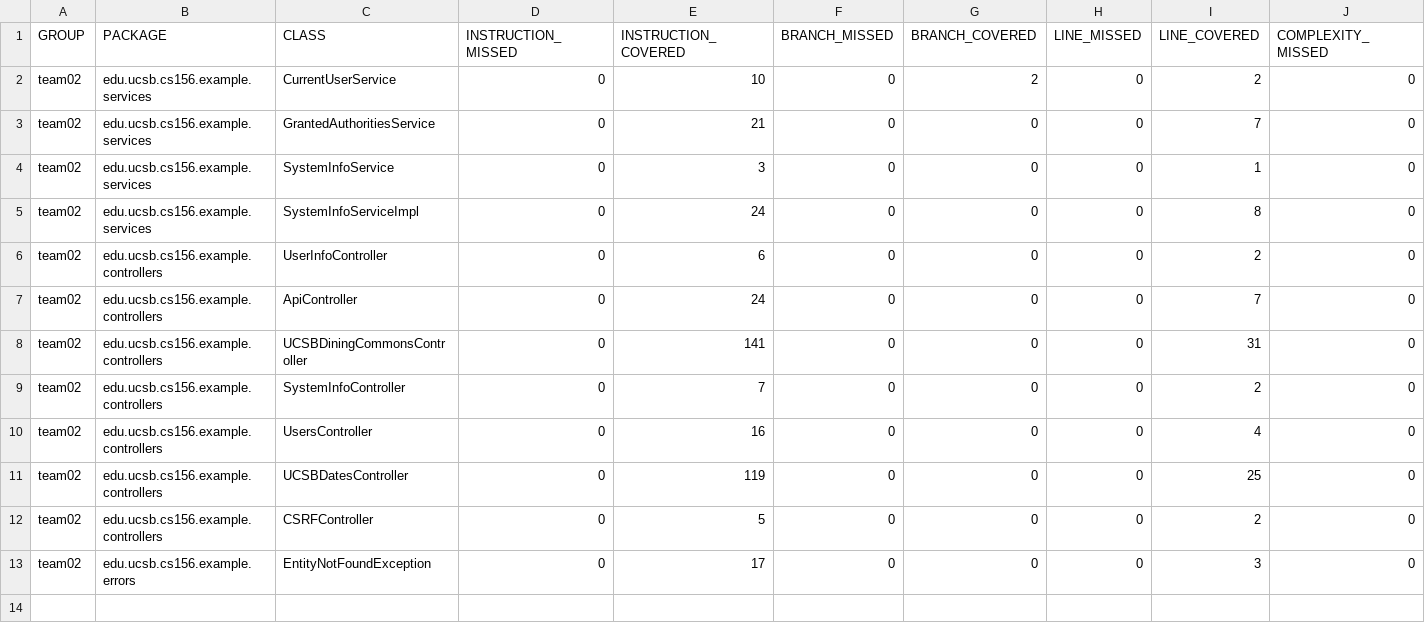
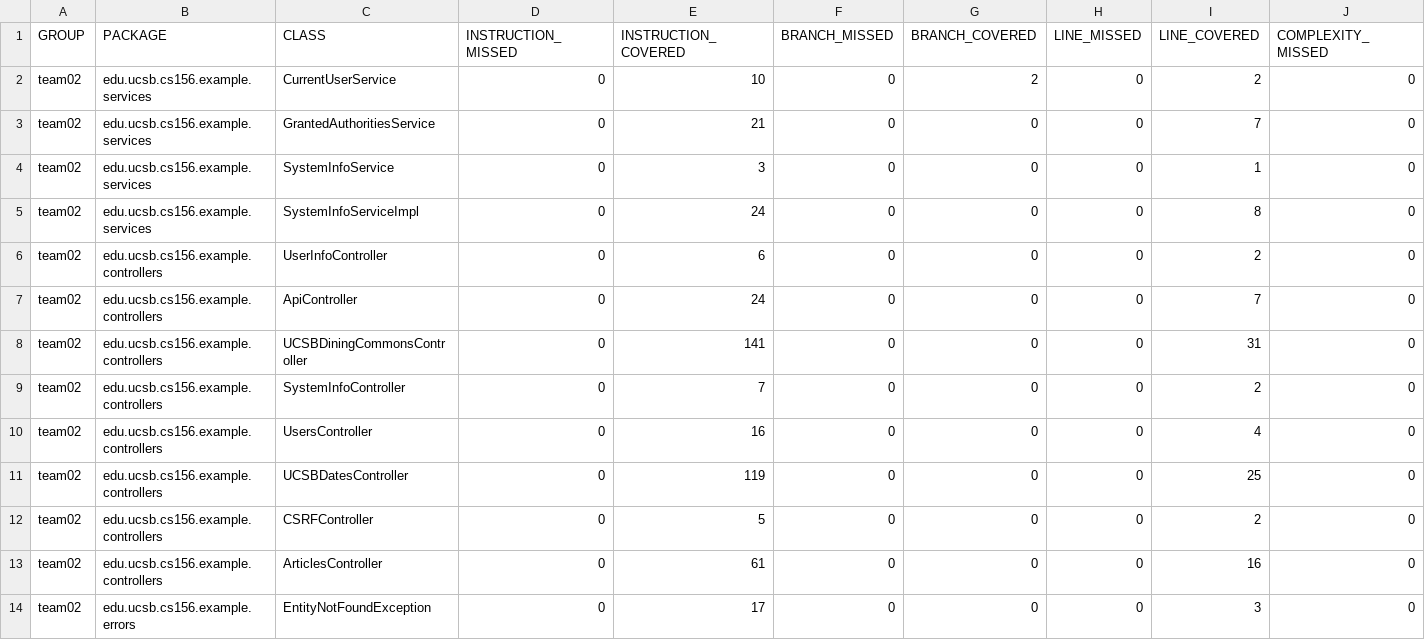
Before and after one commit to ucsb-cs156-s24/team02-s24-5pm-3, a CSV file: prs/47/jacoco/jacoco.csv, drawn as a sheet; only a part is shown; rows hold the shown columns only; the diff names each change by its address in the sheet, - before the commit and + after, or states it on an @@ line.

Commit message:
Deploying to gh-pages from @ ucsb-cs156-s24/team02-s24-5pm-3@80f4a71b5404e94a41245047236179e238c7765a 🚀

```diff
--- a/prs/47/jacoco/jacoco.csv
+++ b/prs/47/jacoco/jacoco.csv
+row 13: team02 | edu.ucsb.cs156.example.controllers | ArticlesController | 0 | 61 | 0 | 0 | 0 | 16 | 0
```
Also changed, not shown: 7 other files.
